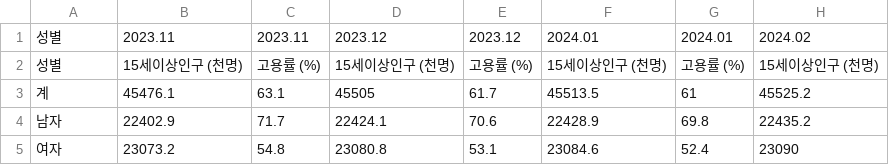
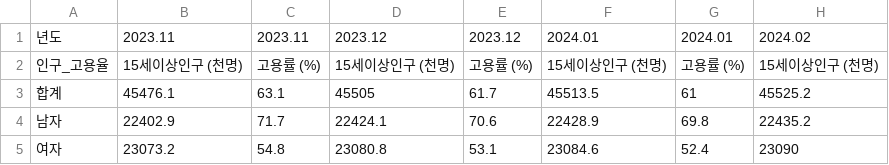
Before and after one commit to katpyeon/km_stat_reports, a CSV file: data/경제_성별_고용률.csv, drawn as a sheet; only a part is shown; the diff names each change by its address in the sheet, - before the commit and + after, or states it on an @@ line.

```diff
--- a/data/경제_성별_고용률.csv
+++ b/data/경제_성별_고용률.csv
-A1: 성별
+A1: 년도
-A2: 성별
+A2: 인구_고용율
-A3: 계
+A3: 합계
```
Also changed, not shown: 7 other files.
